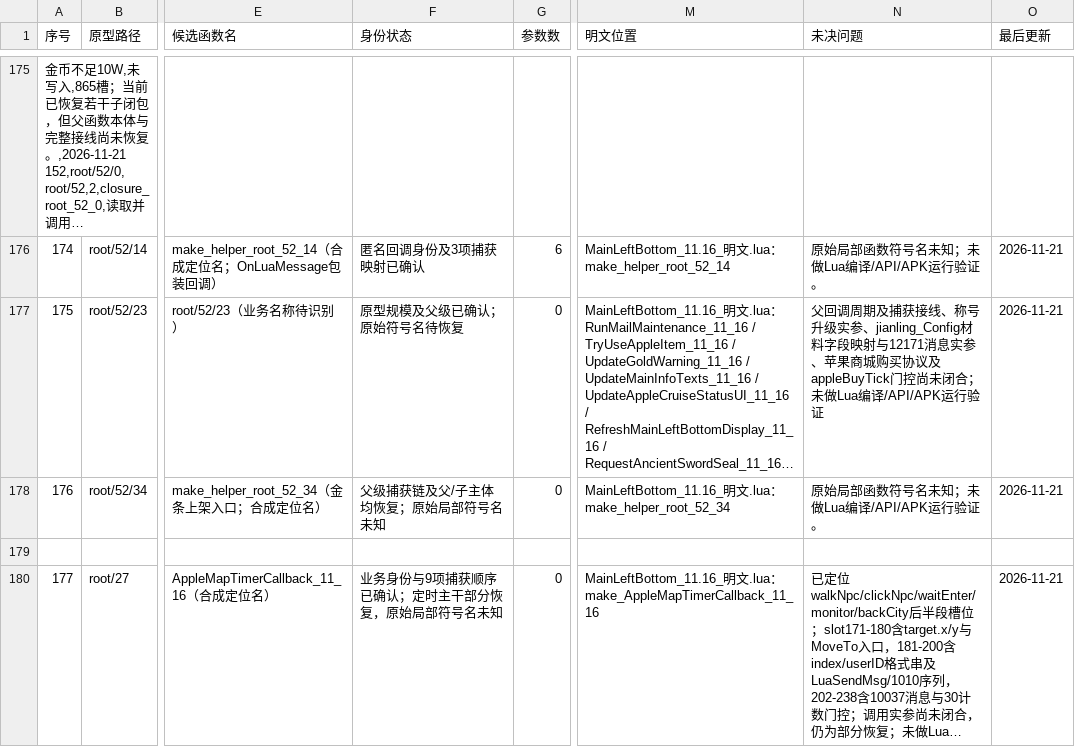
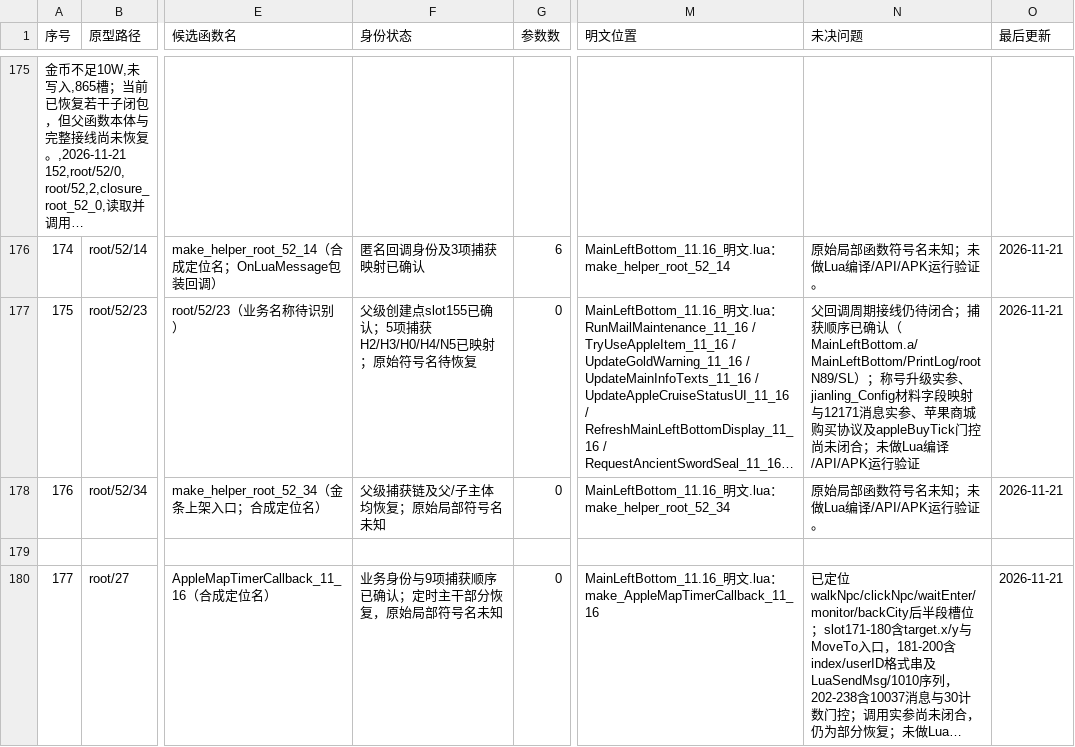
Before and after one commit to panchengdong88888/wjjm, a CSV file: 11.16/函数状态.csv, drawn as a sheet; only a part is shown, gaps mark what is left out; long unchanged cells end in …; the diff names each change by its address in the sheet, - before the commit and + after, or states it on an @@ line.

Commit message:
Map root52/23 parent closure creation and captures

```diff
--- a/11.16/函数状态.csv
+++ b/11.16/函数状态.csv
-F177 (身份状态): 原型规模及父级已确认；原始符号名待恢复
+F177 (身份状态): 父级创建点slot155已确认；5项捕获H2/H3/H0/H4/N5已映射；原始符号名待恢复
-N177 (未决问题): …回调周期及捕获接线、称号升级…
+N177 (未决问题): …回调周期接线仍待闭合；捕获顺序已确认（MainLeftBottom.a/MainLeftBottom/PrintLog/root N89/SL）；称号升级…
```
